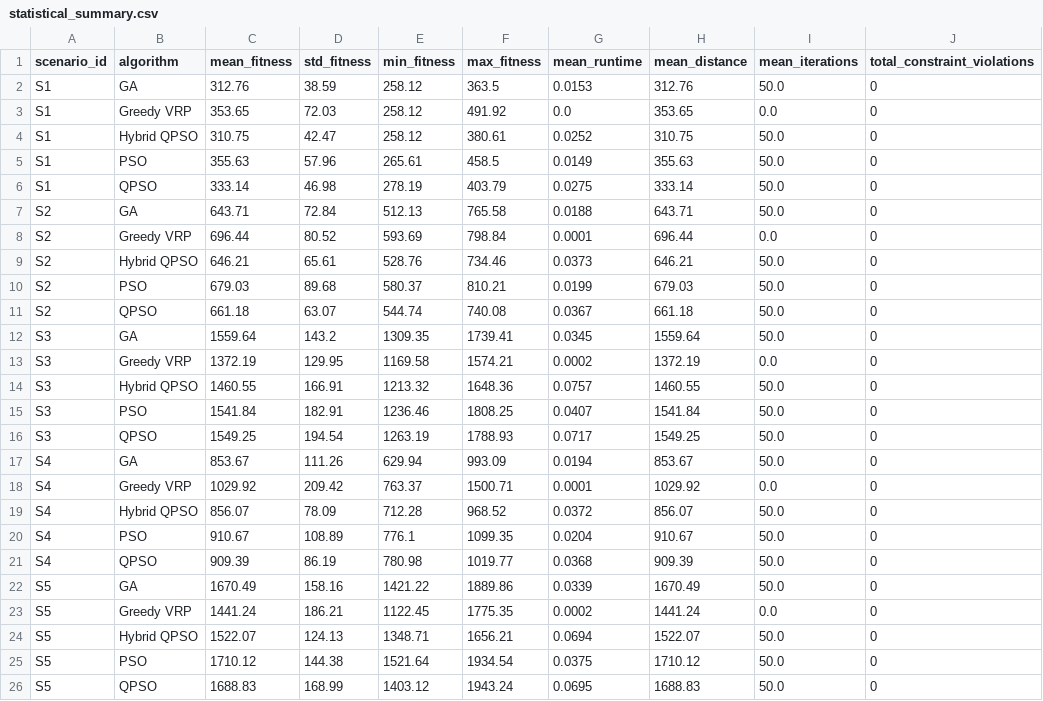
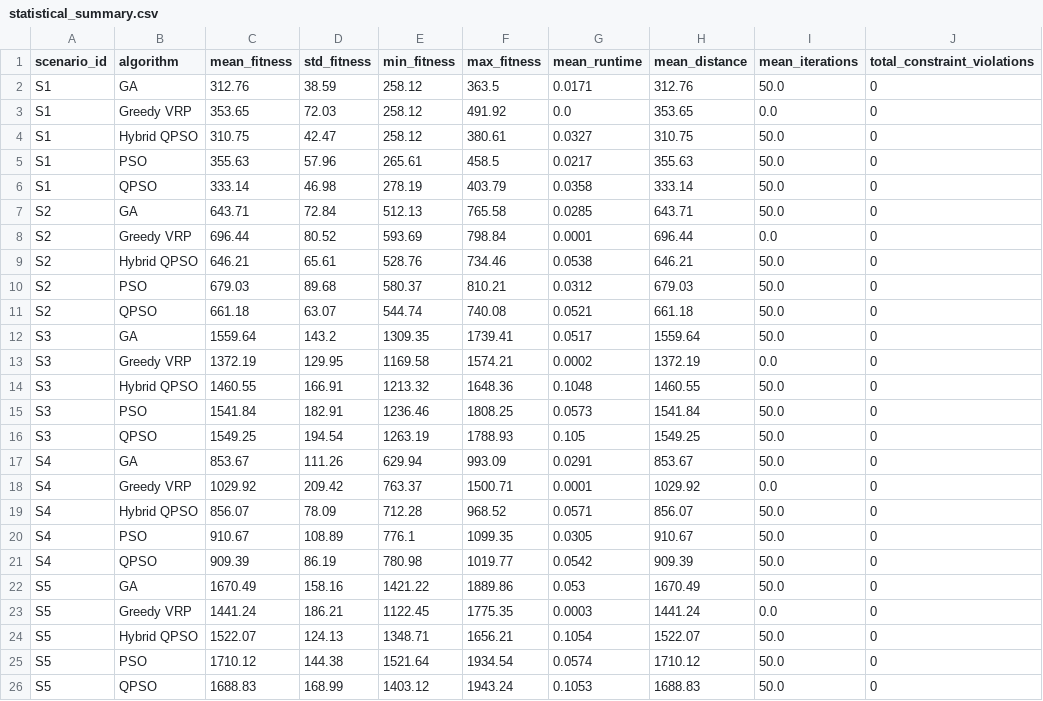
Before and after one commit to 0n10n2006/RouteX, a CSV file: Testing_Evaluation/statistical_summary.csv, drawn as a sheet.

Commit message:
Add statistical analysis results

```diff
--- a/Testing_Evaluation/statistical_summary.csv
+++ b/Testing_Evaluation/statistical_summary.csv
@@ -1,26 +1,26 @@
 scenario_id,algorithm,mean_fitness,std_fitness,min_fitness,max_fitness,mean_runtime,mean_distance,mean_iterations,total_constraint_violations
-S1,GA,312.76,38.59,258.12,363.5,0.0153,312.76,50.0,0
+S1,GA,312.76,38.59,258.12,363.5,0.0171,312.76,50.0,0
 S1,Greedy VRP,353.65,72.03,258.12,491.92,0.0,353.65,0.0,0
-S1,Hybrid QPSO,310.75,42.47,258.12,380.61,0.0252,310.75,50.0,0
-S1,PSO,355.63,57.96,265.61,458.5,0.0149,355.63,50.0,0
-S1,QPSO,333.14,46.98,278.19,403.79,0.0275,333.14,50.0,0
-S2,GA,643.71,72.84,512.13,765.58,0.0188,643.71,50.0,0
+S1,Hybrid QPSO,310.75,42.47,258.12,380.61,0.0327,310.75,50.0,0
+S1,PSO,355.63,57.96,265.61,458.5,0.0217,355.63,50.0,0
+S1,QPSO,333.14,46.98,278.19,403.79,0.0358,333.14,50.0,0
+S2,GA,643.71,72.84,512.13,765.58,0.0285,643.71,50.0,0
 S2,Greedy VRP,696.44,80.52,593.69,798.84,0.0001,696.44,0.0,0
-S2,Hybrid QPSO,646.21,65.61,528.76,734.46,0.0373,646.21,50.0,0
-S2,PSO,679.03,89.68,580.37,810.21,0.0199,679.03,50.0,0
-S2,QPSO,661.18,63.07,544.74,740.08,0.0367,661.18,50.0,0
-S3,GA,1559.64,143.2,1309.35,1739.41,0.0345,1559.64,50.0,0
+S2,Hybrid QPSO,646.21,65.61,528.76,734.46,0.0538,646.21,50.0,0
+S2,PSO,679.03,89.68,580.37,810.21,0.0312,679.03,50.0,0
+S2,QPSO,661.18,63.07,544.74,740.08,0.0521,661.18,50.0,0
+S3,GA,1559.64,143.2,1309.35,1739.41,0.0517,1559.64,50.0,0
 S3,Greedy VRP,1372.19,129.95,1169.58,1574.21,0.0002,1372.19,0.0,0
-S3,Hybrid QPSO,1460.55,166.91,1213.32,1648.36,0.0757,1460.55,50.0,0
-S3,PSO,1541.84,182.91,1236.46,1808.25,0.0407,1541.84,50.0,0
-S3,QPSO,1549.25,194.54,1263.19,1788.93,0.0717,1549.25,50.0,0
-S4,GA,853.67,111.26,629.94,993.09,0.0194,853.67,50.0,0
+S3,Hybrid QPSO,1460.55,166.91,1213.32,1648.36,0.1048,1460.55,50.0,0
+S3,PSO,1541.84,182.91,1236.46,1808.25,0.0573,1541.84,50.0,0
+S3,QPSO,1549.25,194.54,1263.19,1788.93,0.105,1549.25,50.0,0
+S4,GA,853.67,111.26,629.94,993.09,0.0291,853.67,50.0,0
 S4,Greedy VRP,1029.92,209.42,763.37,1500.71,0.0001,1029.92,0.0,0
-S4,Hybrid QPSO,856.07,78.09,712.28,968.52,0.0372,856.07,50.0,0
-S4,PSO,910.67,108.89,776.1,1099.35,0.0204,910.67,50.0,0
-S4,QPSO,909.39,86.19,780.98,1019.77,0.0368,909.39,50.0,0
-S5,GA,1670.49,158.16,1421.22,1889.86,0.0339,1670.49,50.0,0
-S5,Greedy VRP,1441.24,186.21,1122.45,1775.35,0.0002,1441.24,0.0,0
-S5,Hybrid QPSO,1522.07,124.13,1348.71,1656.21,0.0694,1522.07,50.0,0
-S5,PSO,1710.12,144.38,1521.64,1934.54,0.0375,1710.12,50.0,0
-S5,QPSO,1688.83,168.99,1403.12,1943.24,0.0695,1688.83,50.0,0
+S4,Hybrid QPSO,856.07,78.09,712.28,968.52,0.0571,856.07,50.0,0
+S4,PSO,910.67,108.89,776.1,1099.35,0.0305,910.67,50.0,0
+S4,QPSO,909.39,86.19,780.98,1019.77,0.0542,909.39,50.0,0
+S5,GA,1670.49,158.16,1421.22,1889.86,0.053,1670.49,50.0,0
+S5,Greedy VRP,1441.24,186.21,1122.45,1775.35,0.0003,1441.24,0.0,0
+S5,Hybrid QPSO,1522.07,124.13,1348.71,1656.21,0.1054,1522.07,50.0,0
+S5,PSO,1710.12,144.38,1521.64,1934.54,0.0574,1710.12,50.0,0
+S5,QPSO,1688.83,168.99,1403.12,1943.24,0.1053,1688.83,50.0,0
```
